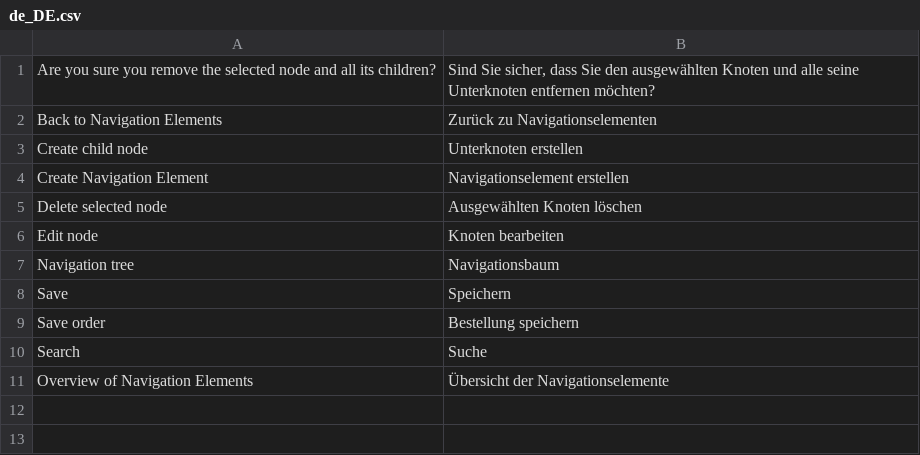
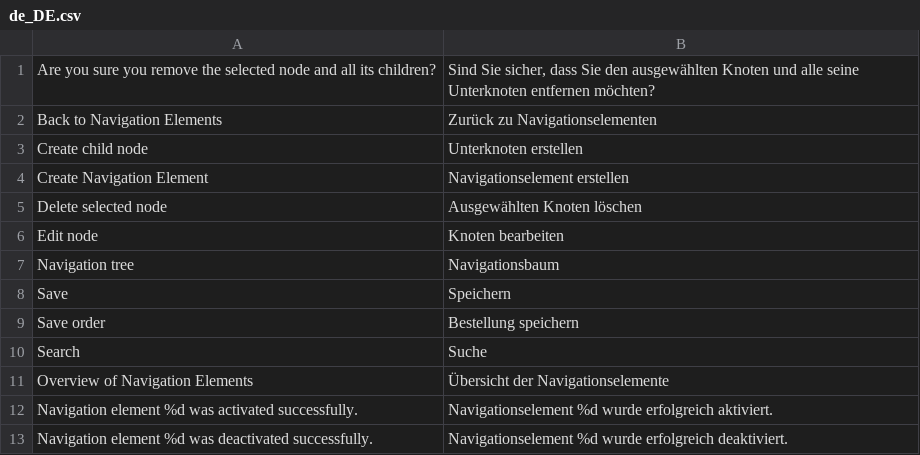
Before and after one commit to spryker/navigation-gui, a CSV file: data/translation/Zed/de_DE.csv, drawn as a sheet; the diff names each change by its address in the sheet, - before the commit and + after, or states it on an @@ line.

Commit message:
PS-9975 Partially added translations

```diff
--- a/data/translation/Zed/de_DE.csv
+++ b/data/translation/Zed/de_DE.csv
+row 12: Navigation element %d was activated successfully. | Navigationselement %d wurde erfolgreich aktiviert.
+row 13: Navigation element %d was deactivated successfully. | Navigationselement %d wurde erfolgreich deaktiviert.
```
Also changed, not shown: data/translation/Zed/en_US.csv, 1 other file.
